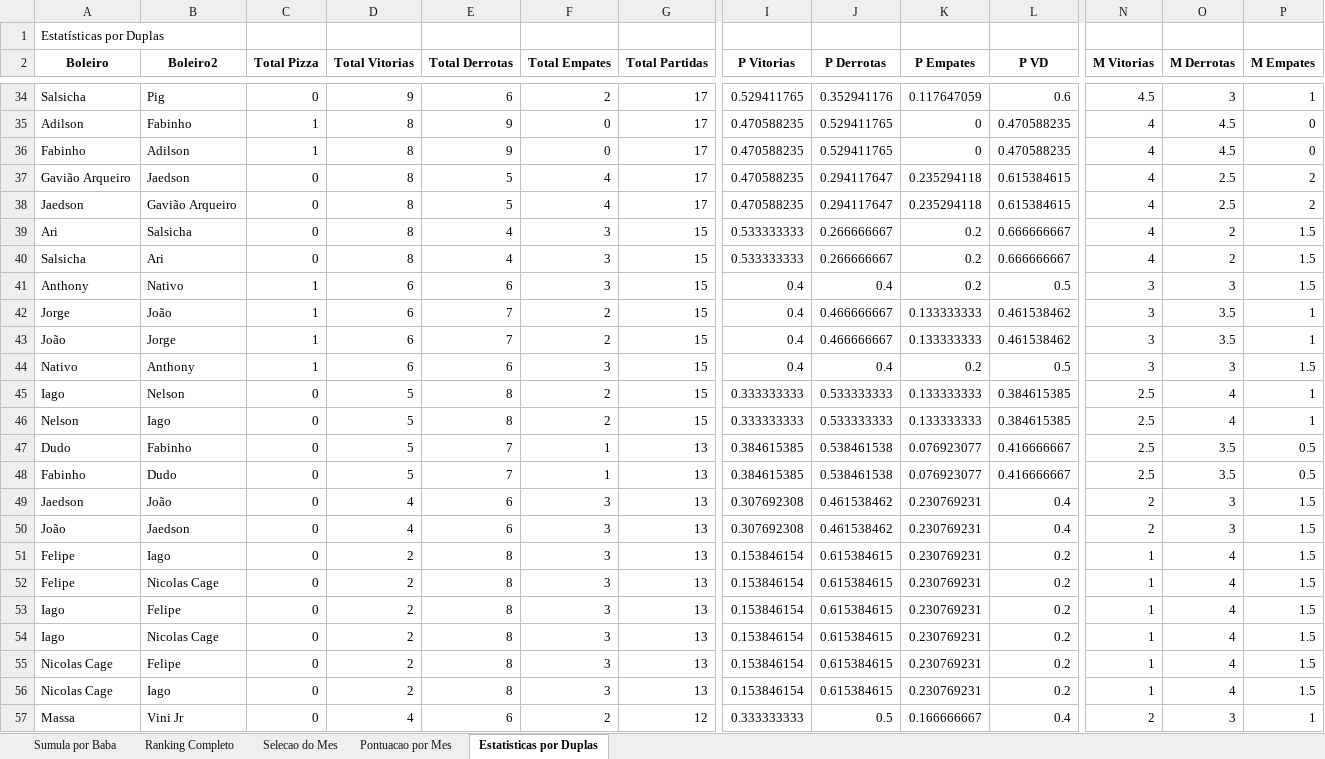
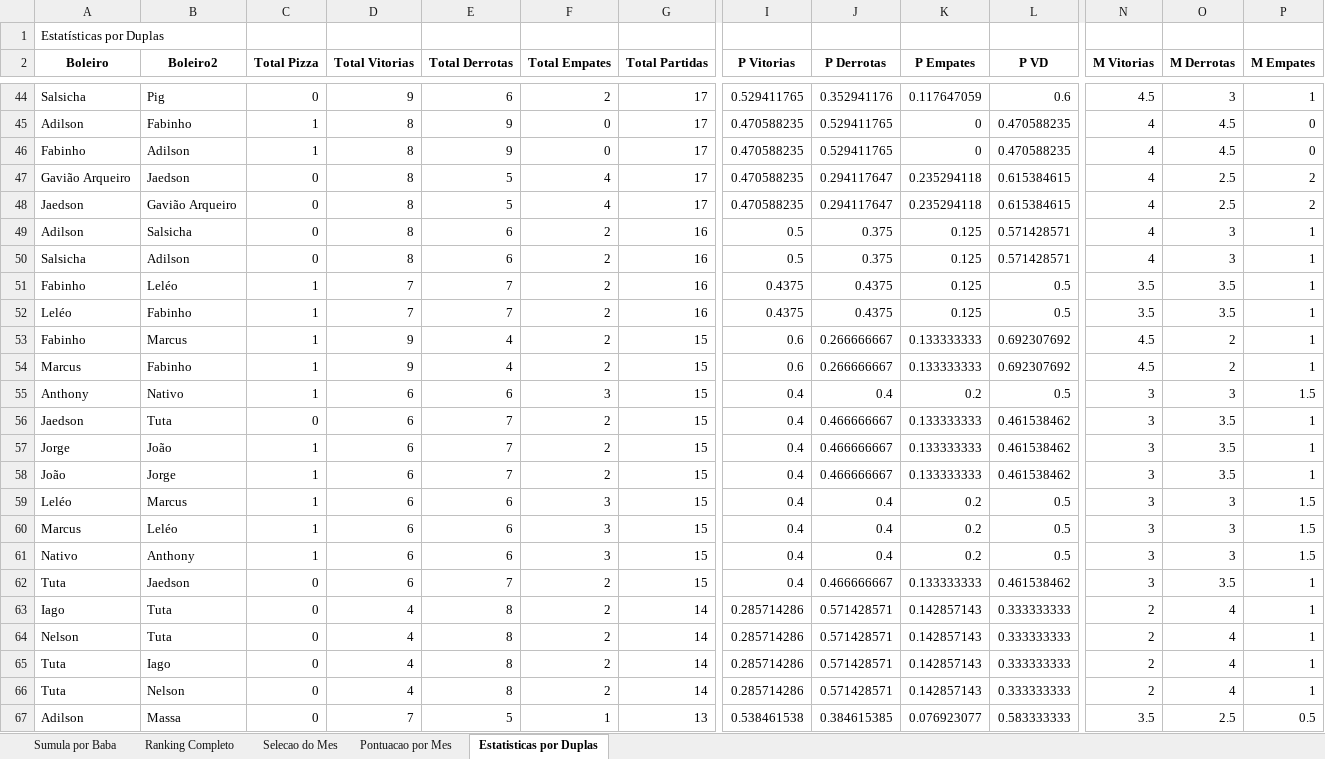
Before and after one commit to FlickFlash/associacao-futebol, an Excel workbook: Teste_1_Jogador_Completo/Resultados_Ranking.xlsx, sheet Estatisticas por Duplas, drawn as a sheet; only a part is shown, gaps mark what is left out; the shorter side is filled out with more unchanged rows; values as stored, in another font and other column widths than the file's, no borders; removed rows and columns are numbered as before the commit, all else as after; rows hold the shown columns only; the diff covers the shown part only; the diff names each change by its address in the sheet, - before the commit and + after, or states it on an @@ line.

```diff
--- a/Teste_1_Jogador_Completo/Resultados_Ranking.xlsx (sheet Estatisticas por Duplas)
+++ b/Teste_1_Jogador_Completo/Resultados_Ranking.xlsx (sheet Estatisticas por Duplas)
-row 39: Ari | Salsicha | 0 | 8 | 4 | 3 | 15 | 0.533333333 | 0.266666667 | 0.2 | 0.666666667 | 4 | 2 | 1.5
+row 49: Adilson | Salsicha | 0 | 8 | 6 | 2 | 16 | 0.5 | 0.375 | 0.125 | 0.571428571 | 4 | 3 | 1
-B50 (Boleiro2): Ari
+B50 (Boleiro2): Adilson
-E50 (Total Derrotas): 4
+E50 (Total Derrotas): 6
-F50 (Total Empates): 3
+F50 (Total Empates): 2
-G50 (Total Partidas): 15
+G50 (Total Partidas): 16
-I50 (P Vitorias): 0.533333333
+I50 (P Vitorias): 0.5
-J50 (P Derrotas): 0.266666667
+J50 (P Derrotas): 0.375
-K50 (P Empates): 0.2
+K50 (P Empates): 0.125
-L50 (P VD): 0.666666667
+L50 (P VD): 0.571428571
-O50 (M Derrotas): 2
+O50 (M Derrotas): 3
-P50 (M Empates): 1.5
+P50 (M Empates): 1
+row 51: Fabinho | Leléo | 1 | 7 | 7 | 2 | 16 | 0.4375 | 0.4375 | 0.125 | 0.5 | 3.5 | 3.5 | 1
+row 52: Leléo | Fabinho | 1 | 7 | 7 | 2 | 16 | 0.4375 | 0.4375 | 0.125 | 0.5 | 3.5 | 3.5 | 1
+row 53: Fabinho | Marcus | 1 | 9 | 4 | 2 | 15 | 0.6 | 0.266666667 | 0.133333333 | 0.692307692 | 4.5 | 2 | 1
+row 54: Marcus | Fabinho | 1 | 9 | 4 | 2 | 15 | 0.6 | 0.266666667 | 0.133333333 | 0.692307692 | 4.5 | 2 | 1
+row 56: Jaedson | Tuta | 0 | 6 | 7 | 2 | 15 | 0.4 | 0.466666667 | 0.133333333 | 0.461538462 | 3 | 3.5 | 1
+row 59: Leléo | Marcus | 1 | 6 | 6 | 3 | 15 | 0.4 | 0.4 | 0.2 | 0.5 | 3 | 3 | 1.5
+row 60: Marcus | Leléo | 1 | 6 | 6 | 3 | 15 | 0.4 | 0.4 | 0.2 | 0.5 | 3 | 3 | 1.5
+row 62: Tuta | Jaedson | 0 | 6 | 7 | 2 | 15 | 0.4 | 0.466666667 | 0.133333333 | 0.461538462 | 3 | 3.5 | 1
-B63 (Boleiro2): Nelson
+B63 (Boleiro2): Tuta
-D63:D64 (Total Vitorias): 5
+D63:D64 (Total Vitorias): 4
-G63:G64 (Total Partidas): 15
+G63:G64 (Total Partidas): 14
-I63:I64 (P Vitorias): 0.333333333
+I63:I64 (P Vitorias): 0.285714286
-J63:J64 (P Derrotas): 0.533333333
+J63:J64 (P Derrotas): 0.571428571
-K63:K64 (P Empates): 0.133333333
+K63:K64 (P Empates): 0.142857143
-L63:L64 (P VD): 0.384615385
+L63:L64 (P VD): 0.333333333
-N63:N64 (M Vitorias): 2.5
+N63:N64 (M Vitorias): 2
-B64 (Boleiro2): Iago
+B64 (Boleiro2): Tuta
+row 65: Tuta | Iago | 0 | 4 | 8 | 2 | 14 | 0.285714286 | 0.571428571 | 0.142857143 | 0.333333333 | 2 | 4 | 1
+row 66: Tuta | Nelson | 0 | 4 | 8 | 2 | 14 | 0.285714286 | 0.571428571 | 0.142857143 | 0.333333333 | 2 | 4 | 1
+row 67: Adilson | Massa | 0 | 7 | 5 | 1 | 13 | 0.538461538 | 0.384615385 | 0.076923077 | 0.583333333 | 3.5 | 2.5 | 0.5
```
Also changed, not shown: 72 added rows, 31 removed rows and 8 edited cells elsewhere in this sheet, sheet Sumula por Baba, sheet Ranking Completo, sheet Pontuacao por Mes, sheet Selecao do Mes, 1 other file.
